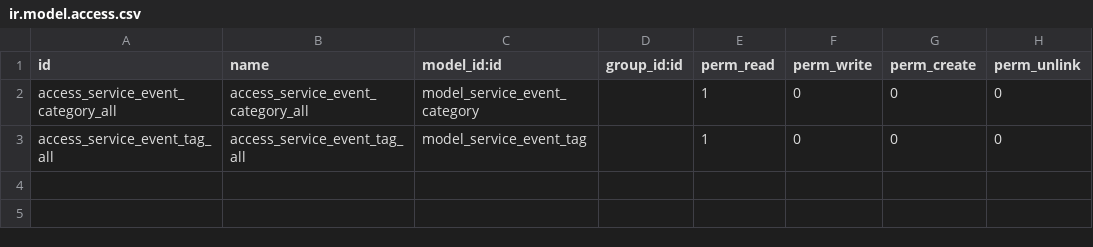
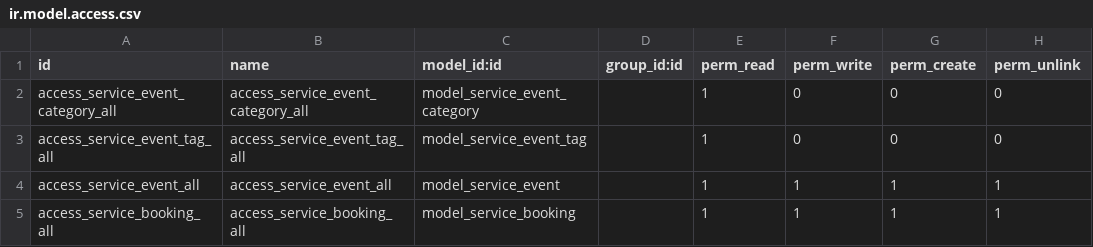
Before and after one commit to msh-odoo/Odoo-Full-Stack-Application, a CSV file: service_event_base/security/ir.model.access.csv, drawn as a sheet.

Commit message:
[ADD] service_event_base: Add core models for events and bookings
Core ORM implementation with relationships, computed fields,
workflow states, constraints, views, and security
Implement service.event and service.booking models with full ORM features:
- service.event: name, description, price, category, tags, bookings
- service.booking: auto-generated numbers, workflow states, validations
- Relationships: Many2one, Many2many, One2many
- Computed fields: booking_count, amount, display_name
- Constraints: SQL (positive prices) and Python (date validation)
- Views: Odoo 18 compatible list/form views with state buttons
- Security: Full CRUD access rights for both models
- Menus: Navigation structure for events and bookings

```diff
--- a/service_event_base/security/ir.model.access.csv
+++ b/service_event_base/security/ir.model.access.csv
@@ -3 +3,3 @@ access_service_event_category_all,access_service_event_category_all,model_servic
 access_service_event_tag_all,access_service_event_tag_all,model_service_event_tag,,1,0,0,0
+access_service_event_all,access_service_event_all,model_service_event,,1,1,1,1
+access_service_booking_all,access_service_booking_all,model_service_booking,,1,1,1,1
```
Also changed, not shown: 7 other files.
